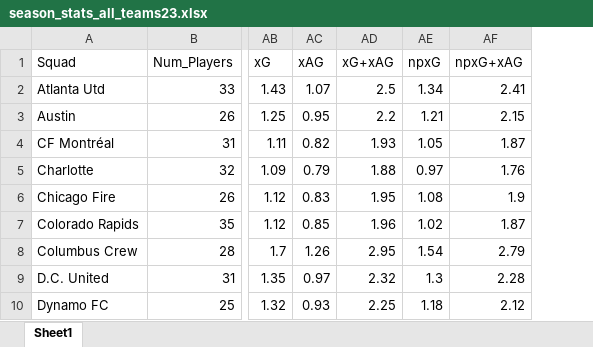
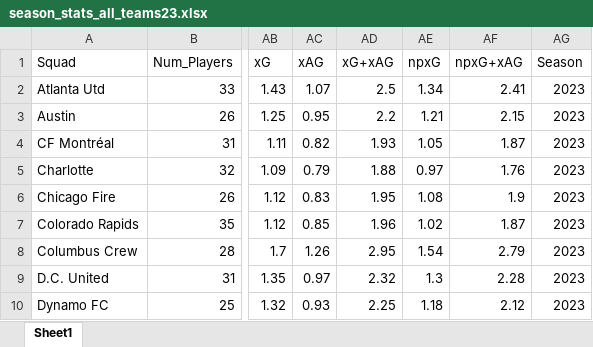
Before and after one commit to chrisbw3/GaryvsMLS, an Excel workbook: season_stats_all_teams23.xlsx, sheet Sheet1, drawn as a sheet; only a part is shown, gaps mark what is left out; values as stored, in another font and other column widths than the file's, no borders; the diff names each change by its address in the sheet, - before the commit and + after, or states it on an @@ line.

```diff
--- a/season_stats_all_teams23.xlsx (sheet Sheet1)
+++ b/season_stats_all_teams23.xlsx (sheet Sheet1)
+column AG, rows 1-10: Season | 2023 | 2023 | 2023 | 2023 | 2023 | 2023 | 2023 | 2023 | 2023
```
Also changed, not shown: goalkeeper_stats23.xlsx.
